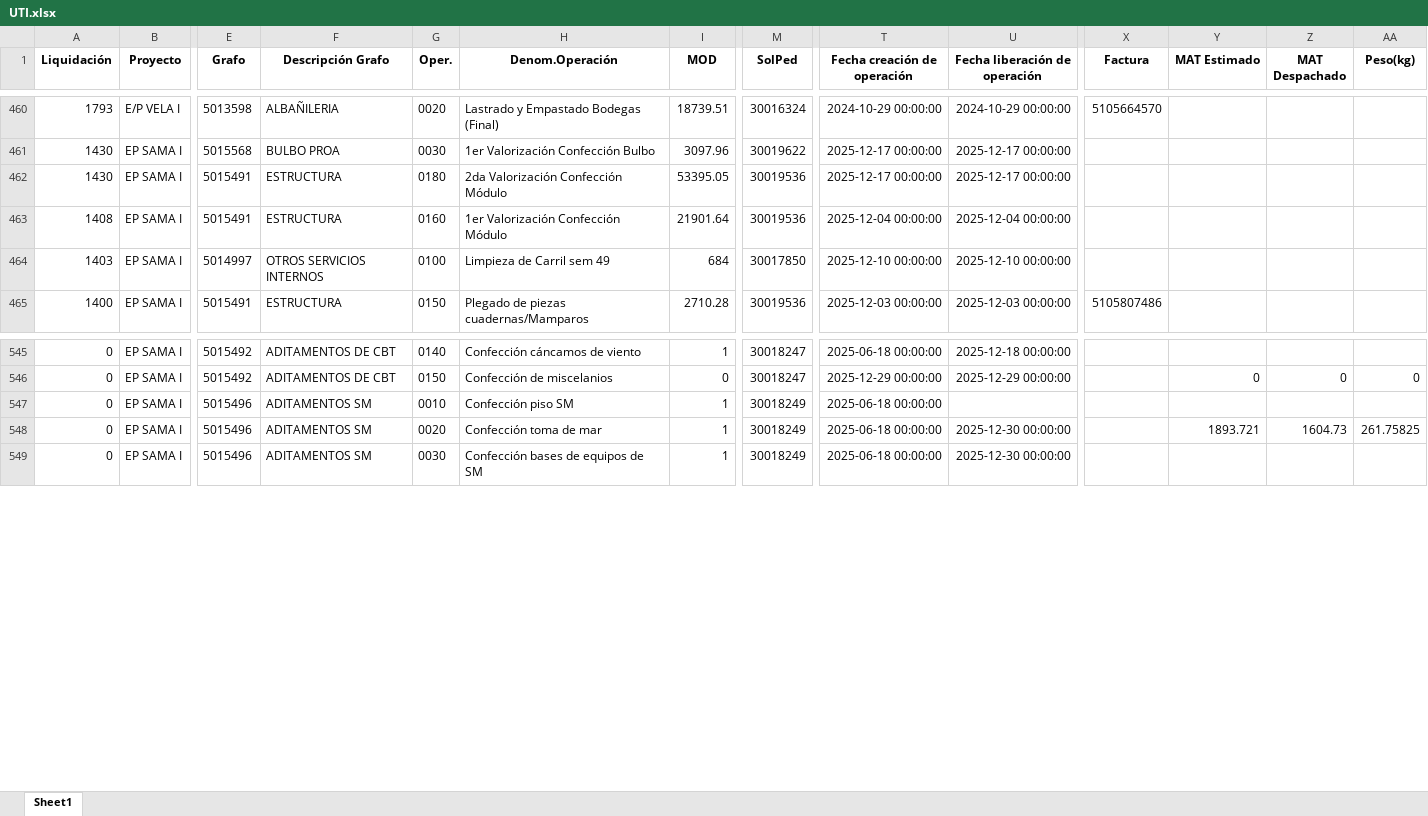
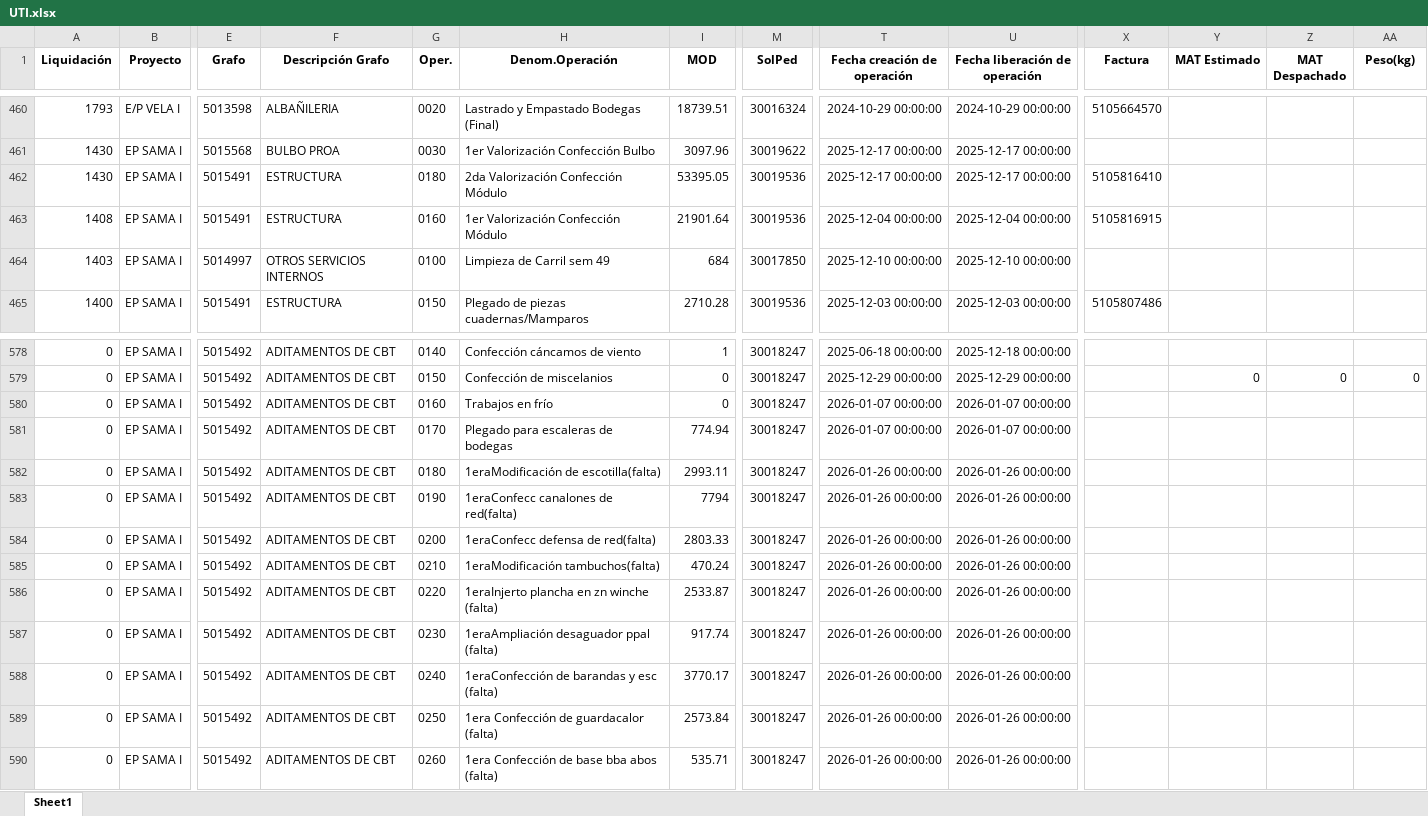
Before and after one commit to ProyectosAstillero/Astillero, an Excel workbook: Modulo/UTI.xlsx, sheet Sheet1, drawn as a sheet; only a part is shown, gaps mark what is left out; values as stored, in another font and other column widths than the file's, no borders; addresses are those after the commit; rows hold the shown columns only; the diff covers the shown part only; the diff names each change by its address in the sheet, - before the commit and + after, or states it on an @@ line.

```diff
--- a/Modulo/UTI.xlsx (sheet Sheet1)
+++ b/Modulo/UTI.xlsx (sheet Sheet1)
-X462 (Factura): (empty)
+X462 (Factura): 5105816410
-X463 (Factura): (empty)
+X463 (Factura): 5105816915
+row 580: 0 | EP SAMA I | 5015492 | ADITAMENTOS DE CBT | 0160 | Trabajos en frío | 0 | 30018247 | 2026-01-07 00:00:00 | 2026-01-07 00:00:00
+row 581: 0 | EP SAMA I | 5015492 | ADITAMENTOS DE CBT | 0170 | Plegado para escaleras de bodegas | 774.94 | 30018247 | 2026-01-07 00:00:00 | 2026-01-07 00:00:00
-E582 (Grafo): 5015496
+E582 (Grafo): 5015492
-F582 (Descripción Grafo): ADITAMENTOS SM
+F582 (Descripción Grafo): ADITAMENTOS DE CBT
-G582 (Oper.): 0010
+G582 (Oper.): 0180
-H582 (Denom.Operación): Confección piso SM
+H582 (Denom.Operación): 1eraModificación de escotilla(falta)
-I582 (MOD): 1
+I582 (MOD): 2993.11
-M582 (SolPed): 30018249
+M582 (SolPed): 30018247
-T582 (Fecha creación de operación): 2025-06-18 00:00:00
+T582 (Fecha creación de operación): 2026-01-26 00:00:00
-U582 (Fecha liberación de operación): (empty)
+U582 (Fecha liberación de operación): 2026-01-26 00:00:00
+row 583: 0 | EP SAMA I | 5015492 | ADITAMENTOS DE CBT | 0190 | 1eraConfecc canalones de red(falta) | 7794 | 30018247 | 2026-01-26 00:00:00 | 2026-01-26 00:00:00
+row 584: 0 | EP SAMA I | 5015492 | ADITAMENTOS DE CBT | 0200 | 1eraConfecc defensa de red(falta) | 2803.33 | 30018247 | 2026-01-26 00:00:00 | 2026-01-26 00:00:00
+row 585: 0 | EP SAMA I | 5015492 | ADITAMENTOS DE CBT | 0210 | 1eraModificación tambuchos(falta) | 470.24 | 30018247 | 2026-01-26 00:00:00 | 2026-01-26 00:00:00
+row 586: 0 | EP SAMA I | 5015492 | ADITAMENTOS DE CBT | 0220 | 1eraInjerto plancha en zn winche (falta) | 2533.87 | 30018247 | 2026-01-26 00:00:00 | 2026-01-26 00:00:00
+row 587: 0 | EP SAMA I | 5015492 | ADITAMENTOS DE CBT | 0230 | 1eraAmpliación desaguador ppal (falta) | 917.74 | 30018247 | 2026-01-26 00:00:00 | 2026-01-26 00:00:00
+row 588: 0 | EP SAMA I | 5015492 | ADITAMENTOS DE CBT | 0240 | 1eraConfección de barandas y esc (falta) | 3770.17 | 30018247 | 2026-01-26 00:00:00 | 2026-01-26 00:00:00
-E589:E590 (Grafo): 5015496
+E589:E590 (Grafo): 5015492
-F589:F590 (Descripción Grafo): ADITAMENTOS SM
+F589:F590 (Descripción Grafo): ADITAMENTOS DE CBT
-G589 (Oper.): 0020
+G589 (Oper.): 0250
-H589 (Denom.Operación): Confección toma de mar
+H589 (Denom.Operación): 1era Confección de guardacalor (falta)
-I589 (MOD): 1
+I589 (MOD): 2573.84
-M589:M590 (SolPed): 30018249
+M589:M590 (SolPed): 30018247
-T589:T590 (Fecha creación de operación): 2025-06-18 00:00:00
+T589:T590 (Fecha creación de operación): 2026-01-26 00:00:00
-U589:U590 (Fecha liberación de operación): 2025-12-30 00:00:00
+U589:U590 (Fecha liberación de operación): 2026-01-26 00:00:00
-Y589 (MAT Estimado): 1893.721
+Y589 (MAT Estimado): (empty)
-Z589 (MAT Despachado): 1604.73
+Z589 (MAT Despachado): (empty)
-AA589 (Peso(kg)): 261.75825
+AA589 (Peso(kg)): (empty)
-G590 (Oper.): 0030
+G590 (Oper.): 0260
-H590 (Denom.Operación): Confección bases de equipos de SM
+H590 (Denom.Operación): 1era Confección de base bba abos (falta)
-I590 (MOD): 1
+I590 (MOD): 535.71
```
Also changed, not shown: 58 added rows, 4 moved rows and 339 edited cells elsewhere in this sheet, Modulo/REDI.xlsx.
